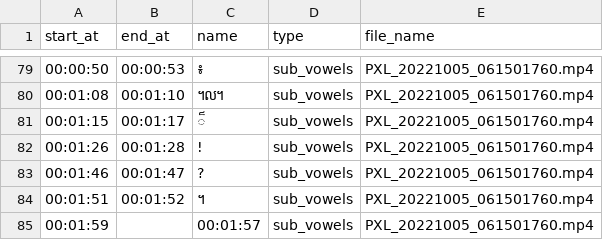
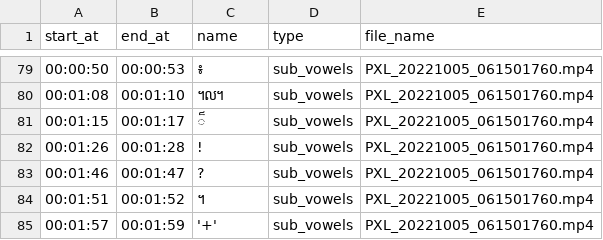
Before and after one commit to cadt-g6/khmer_fingerspelling, a CSV file: datasets/csv/sub_vowels.csv, drawn as a sheet; only a part is shown, gaps mark what is left out; the diff covers the shown part only.

```diff
--- a/datasets/csv/sub_vowels.csv
+++ b/datasets/csv/sub_vowels.csv
@@ -84,2 +84,2 @@
 "00:01:51", "00:01:52", "។", "sub_vowels", "PXL_20221005_061501760.mp4"
-"00:01:59", "", "00:01:57", "sub_vowels", "PXL_20221005_061501760.mp4"
+"00:01:57", "00:01:59", "'+'", "sub_vowels", "PXL_20221005_061501760.mp4"
```
Also changed, not shown: 15 edited cells elsewhere in this file, 6 other files.
